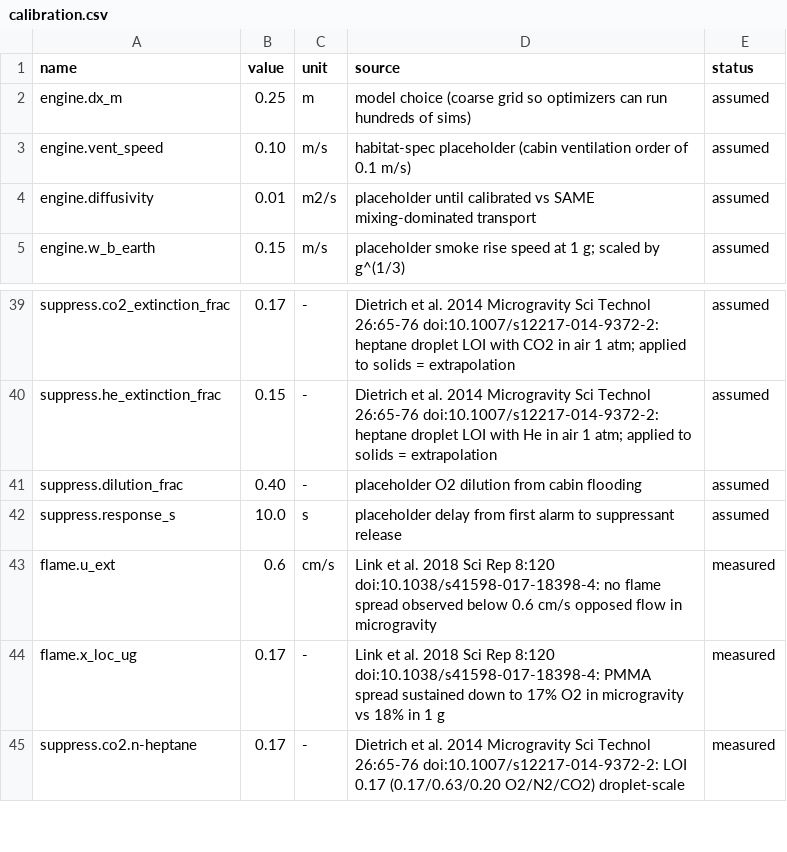
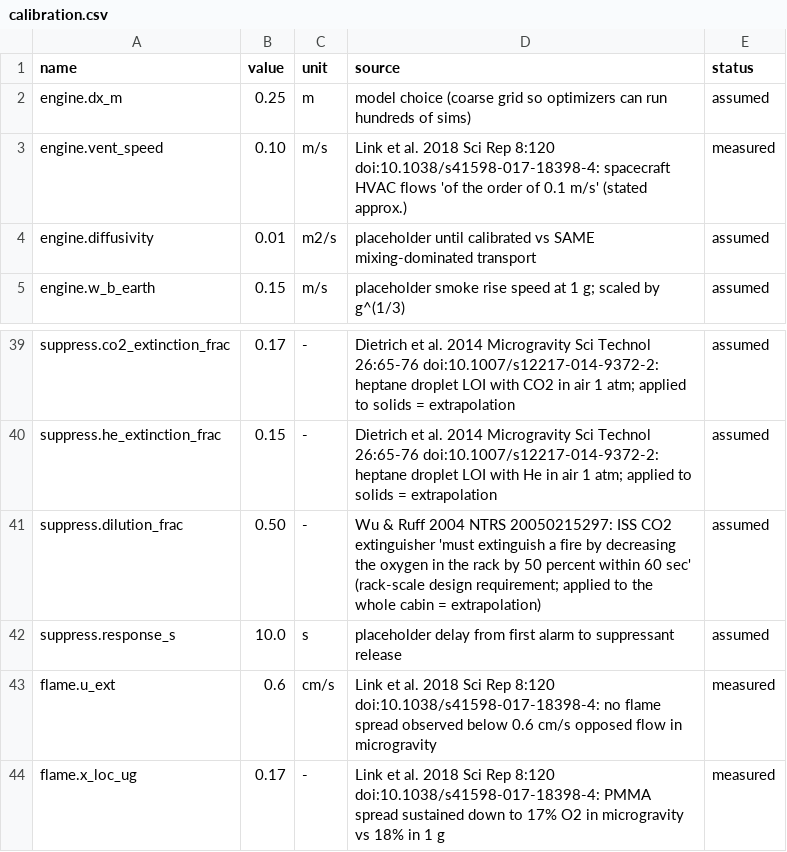
Before and after one commit to ruthwik-dhama/ember, a CSV file: data/calibration.csv, drawn as a sheet; only a part is shown, gaps mark what is left out; the shorter side is filled out with more unchanged rows.

Commit message:
Engine severity signals, physics deck metrics, sourced vent speed and CO2 dilution
- simulate(): burn_area_cm2_s, smoke_produced, t_full_size_s (don't saturate at r_cap); fires[].full_size_at_s
- sim/metrics.py: physics_metrics() = gravity_delay_s_* + dust_false_alarm_rate_* in deck_numbers shape
- calibration: engine.vent_speed cited (Link 2018, ~0.1 m/s); suppress.dilution_frac 0.50 (Wu & Ruff 2004,
  rack-scale requirement, kept assumed for cabin use)
- gravity panel default fire: PMMA (fitted) instead of cotton (placeholder)

```diff
--- a/data/calibration.csv
+++ b/data/calibration.csv
@@ -2,3 +2,3 @@ name,value,unit,source,status
 engine.dx_m,0.25,m,model choice (coarse grid so optimizers can run hundreds of sims),assumed
-engine.vent_speed,0.10,m/s,habitat-spec placeholder (cabin ventilation order of 0.1 m/s),assumed
+engine.vent_speed,0.10,m/s,Link et al. 2018 Sci Rep 8:120 doi:10.1038/s41598-017-18398-4: spacecraft HVAC flows 'of the order of 0.1 m/s' (stated approx.),measured
 engine.diffusivity,0.01,m2/s,placeholder until calibrated vs SAME mixing-dominated transport,assumed
@@ -40,3 +40,3 @@ suppress.co2_extinction_frac,0.17,-,Dietrich et al. 2014 Microgravity Sci Techno
 suppress.he_extinction_frac,0.15,-,Dietrich et al. 2014 Microgravity Sci Technol 26:65-76 doi:10.1007/s12217-014-9372-2: heptane droplet LOI with He in air 1 atm; applied to solids = extrapolation,assumed
-suppress.dilution_frac,0.40,-,placeholder O2 dilution from cabin flooding,assumed
+suppress.dilution_frac,0.50,-,Wu & Ruff 2004 NTRS 20050215297: ISS CO2 extinguisher 'must extinguish a fire by decreasing the oxygen in the rack by 50 percent within 60 sec' (rack-scale design requirement; applied to the whole cabin = extrapolation),assumed
 suppress.response_s,10.0,s,placeholder delay from first alarm to suppressant release,assumed
```
Also changed, not shown: 4 other files.
